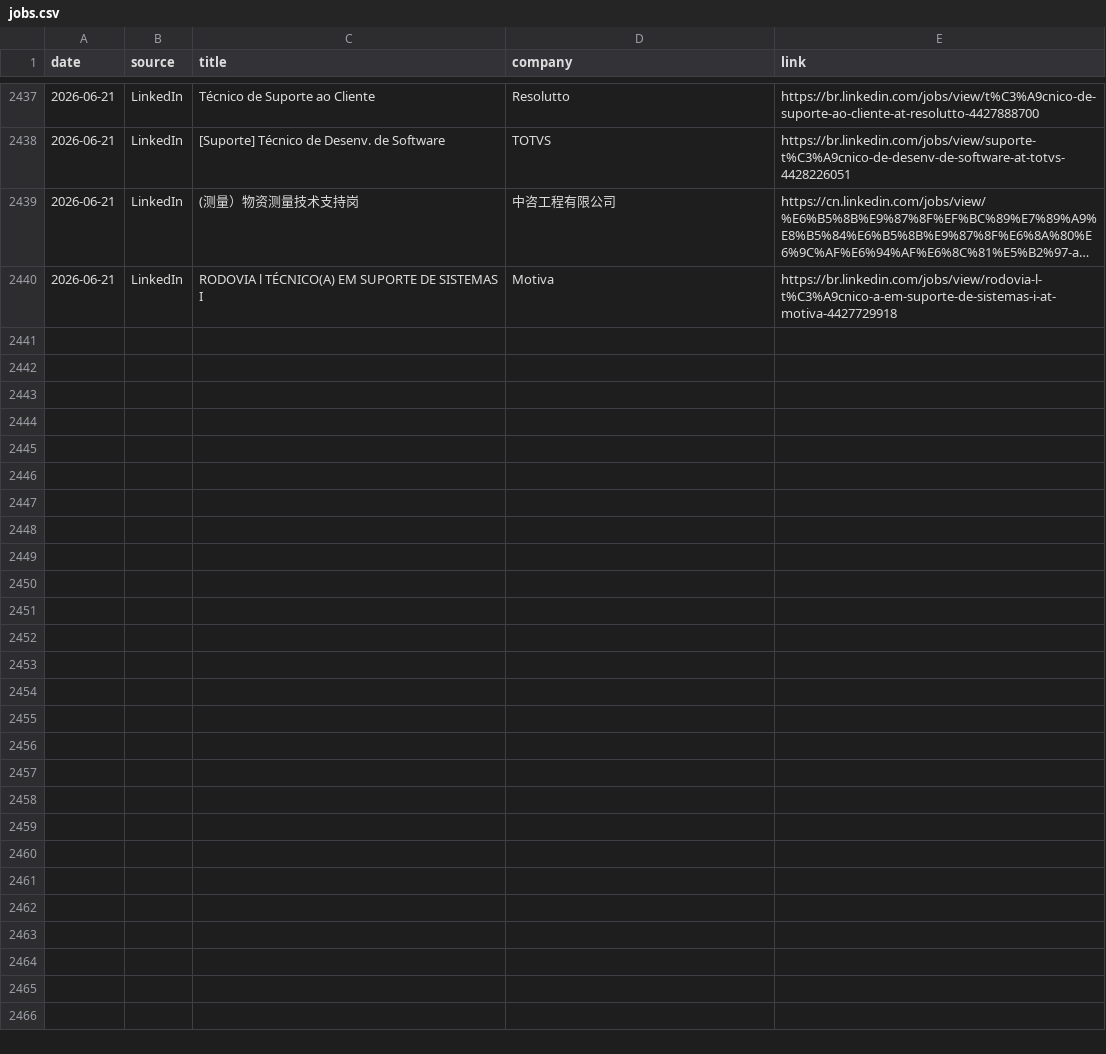
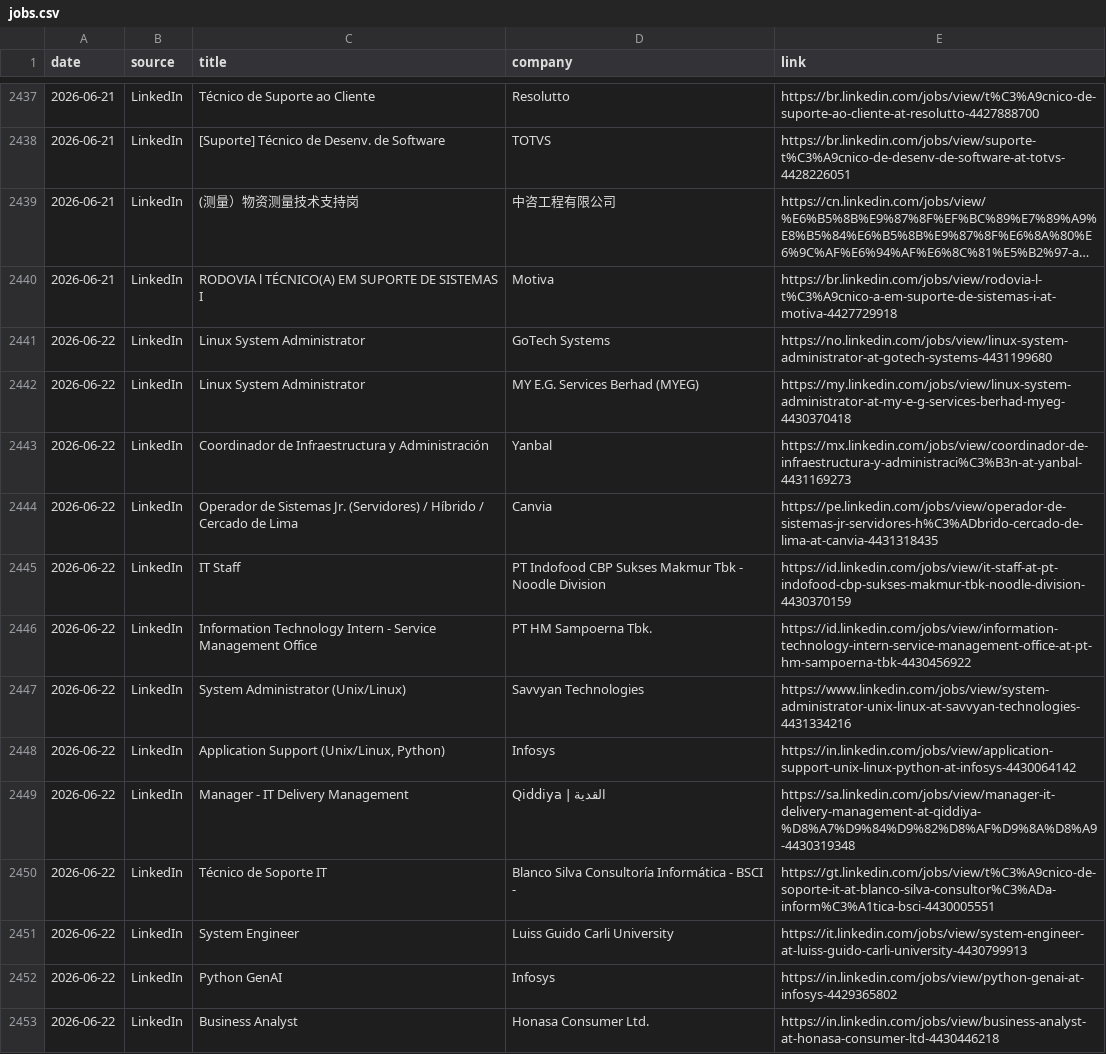
Before and after one commit to thiagofmendonca/smart-job-hunter, a CSV file: jobs.csv, drawn as a sheet; only a part is shown, gaps mark what is left out; long unchanged cells end in …; the diff covers the shown part only; the diff names each change by its address in the sheet, - before the commit and + after, or states it on an @@ line.

```diff
--- a/jobs.csv
+++ b/jobs.csv
+row 2441: 2026-06-22 | LinkedIn | Linux System Administrator | GoTech Systems | https://no.linkedin.com/jobs/view/linux-system-administrator-at-gotech-systems-4431199680
+row 2442: 2026-06-22 | LinkedIn | Linux System Administrator | MY E.G. Services Berhad (MYEG) | https://my.linkedin.com/jobs/view/linux-system-administrator-at-my-e-g-services-berhad-myeg-4430370418
+row 2443: 2026-06-22 | LinkedIn | Coordinador de Infraestructura y Administración | Yanbal | https://mx.linkedin.com/jobs/view/coordinador-de-infraestructura-y-administraci%C3%B3n-at-yanbal-4431169273
+row 2444: 2026-06-22 | LinkedIn | Operador de Sistemas Jr. (Servidores) / Híbrido / Cercado de Lima | Canvia | https://pe.linkedin.com/jobs/view/operador-de-sistemas-jr-servidores-h%C3%ADbrido-cercado-de-lima-at-canvia-4431318435
+row 2445: 2026-06-22 | LinkedIn | IT Staff | PT Indofood CBP Sukses Makmur Tbk - Noodle Division | https://id.linkedin.com/jobs/view/it-staff-at-pt-indofood-cbp-sukses-makmur-tbk-noodle-division-4430370159
+row 2446: 2026-06-22 | LinkedIn | Information Technology Intern - Service Management Office | PT HM Sampoerna Tbk. | https://id.linkedin.com/jobs/view/information-technology-intern-service-management-office-at-pt-hm-sampoerna-tbk-4430456922
+row 2447: 2026-06-22 | LinkedIn | System Administrator (Unix/Linux) | Savvyan Technologies | https://www.linkedin.com/jobs/view/system-administrator-unix-linux-at-savvyan-technologies-4431334216
+row 2448: 2026-06-22 | LinkedIn | Application Support (Unix/Linux, Python) | Infosys | https://in.linkedin.com/jobs/view/application-support-unix-linux-python-at-infosys-4430064142
+row 2449: 2026-06-22 | LinkedIn | Manager - IT Delivery Management | Qiddiya | القدية | https://sa.linkedin.com/jobs/view/manager-it-delivery-management-at-qiddiya-%D8%A7%D9%84%D9%82%D8%AF%D9%8A%D8%A9-4430319348
+row 2450: 2026-06-22 | LinkedIn | Técnico de Soporte IT | Blanco Silva Consultoría Informática - BSCI - | https://gt.linkedin.com/jobs/view/t%C3%A9cnico-de-soporte-it-at-blanco-silva-consultor%C3%ADa-inform%C3%A1tica-bsci-4430005551
+row 2451: 2026-06-22 | LinkedIn | System Engineer | Luiss Guido Carli University | https://it.linkedin.com/jobs/view/system-engineer-at-luiss-guido-carli-university-4430799913
+row 2452: 2026-06-22 | LinkedIn | Python GenAI | Infosys | https://in.linkedin.com/jobs/view/python-genai-at-infosys-4429365802
+row 2453: 2026-06-22 | LinkedIn | Business Analyst | Honasa Consumer Ltd. | https://in.linkedin.com/jobs/view/business-analyst-at-honasa-consumer-ltd-4430446218
```
Also changed, not shown: 13 added rows elsewhere in this file.
